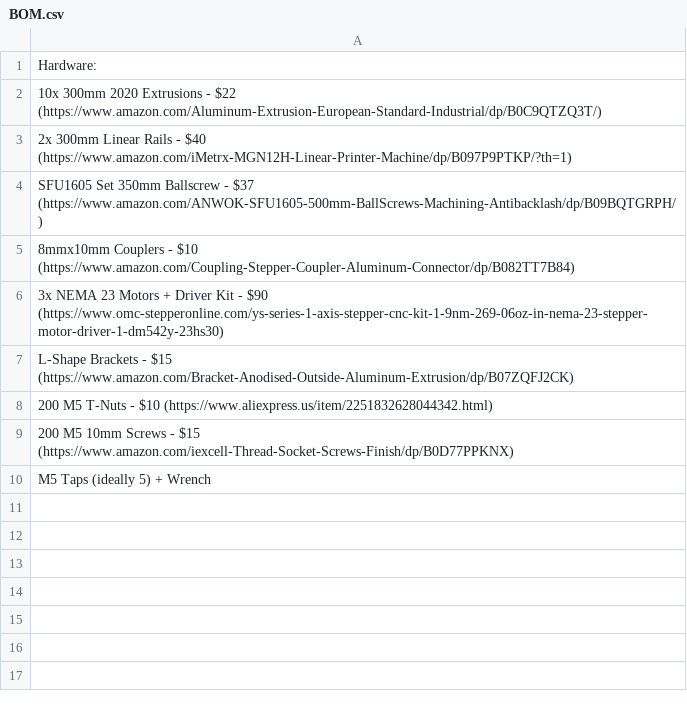
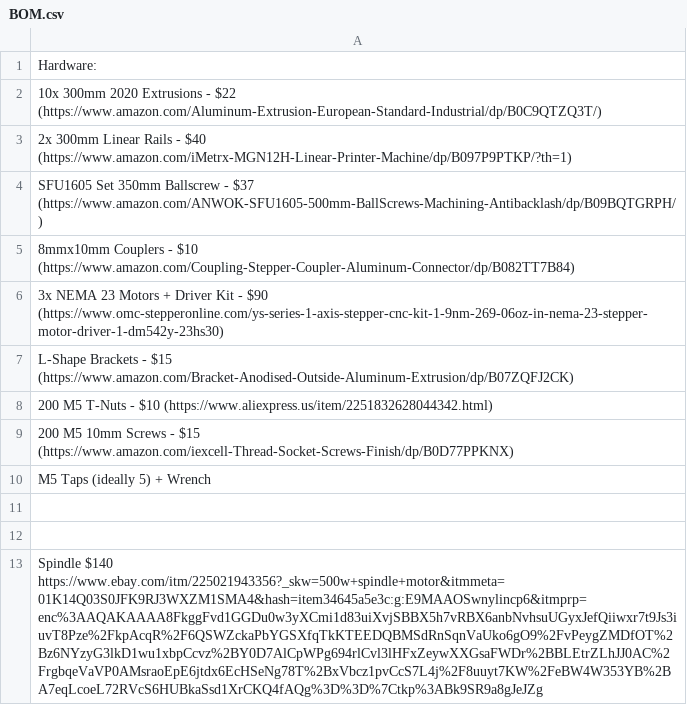
Before and after one commit to Firestorm108/Forge, a CSV file: BOM.csv, drawn as a sheet.

Commit message:
Update BOM.csv

```diff
--- a/BOM.csv
+++ b/BOM.csv
@@ -10 +10,4 @@ L-Shape Brackets - $15 (https://www.amazon.com/Bracket-Anodised-Outside-Aluminum
 M5 Taps (ideally 5) + Wrench
+
+
+Spindle $140 https://www.ebay.com/itm/225021943356?_skw=500w+spindle+motor&itmmeta=01K14Q03S0JFK9RJ3WXZM1SMA4&hash=item34645a5e3c:g:E9MAAOSwnylincp6&itmprp=enc%3AAQAKAAAA8FkggFvd1GGDu0w3yXCmi1d83uiXvjSBBX5h7vRBX6anbNvhsuUGyxJefQiiwxr7t9Js3iuvT8Pze%2FkpAcqR%2F6QSWZckaPbYGSXfqTkKTEEDQBMSdRnSqnVaUko6gO9%2FvPeygZMDfOT%2Bz6NYzyG3lkD1wu1xbpCcvz%2BY0D7AlCpWPg694rlCvl3lHFxZeywXXGsaFWDr%2BBLEtrZLhJJ0AC%2FrgbqeVaVP0AMsraoEpE6jtdx6EcHSeNg78T%2BxVbcz1pvCcS7L4j%2F8uuyt7KW%2FeBW4W353YB%2BA7eqLcoeL72RVcS6HUBkaSsd1XrCKQ4fAQg%3D%3D%7Ctkp%3ABk9SR9a8gJeJZg
```
